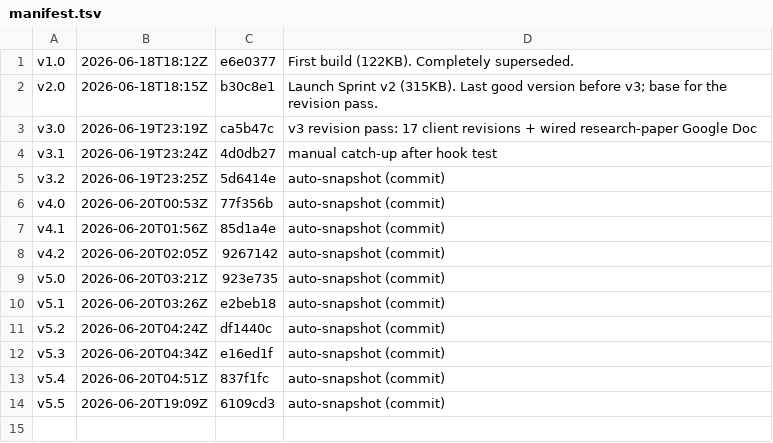
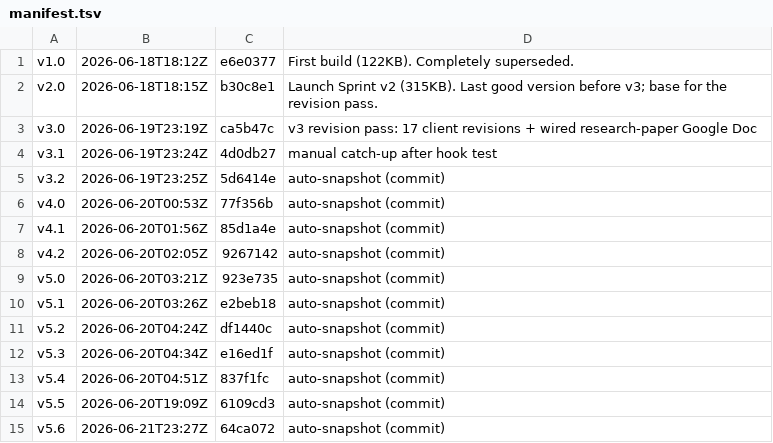
Before and after one commit to Winnsolutionsadmin/anchorage-agentic-preview, a TSV file: versions/manifest.tsv, drawn as a sheet; the diff names each change by its address in the sheet, - before the commit and + after, or states it on an @@ line.

Commit message:
snapshot v5.6: auto-snapshot (commit)

```diff
--- a/versions/manifest.tsv
+++ b/versions/manifest.tsv
+row 15: v5.6 | 2026-06-21T23:27Z | 64ca072 | auto-snapshot (commit)
```
Also changed, not shown: 2 other files.
